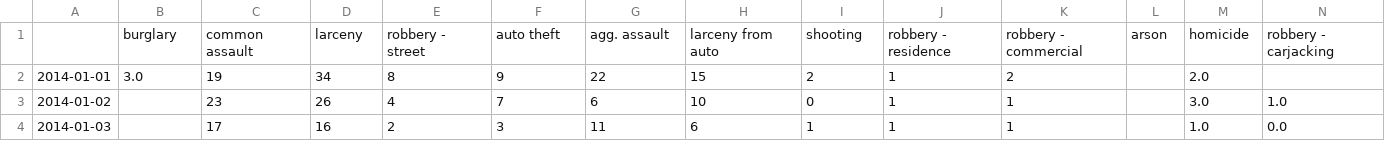
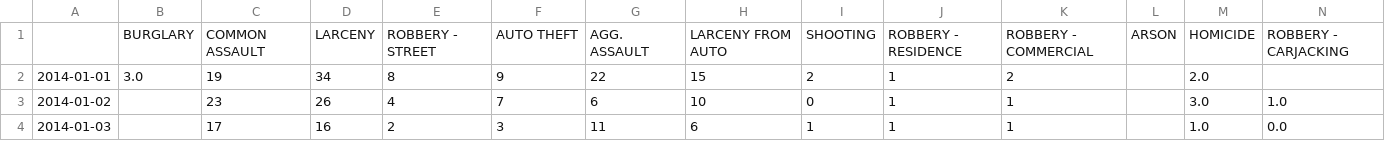
Before and after one commit to jirvingphd/fsds_070620_FT, a CSV file: Mod_4/sect_37_intro_to_time_series/baltimore_crime_2020_ts.csv, drawn as a sheet; only a part is shown; removed rows and columns are numbered as before the commit, all else as after; rows hold the shown columns only; the diff names each change by its address in the sheet, - before the commit and + after, or states it on an @@ line.

```diff
--- a/Mod_4/sect_37_intro_to_time_series/baltimore_crime_2020_ts.csv
+++ b/Mod_4/sect_37_intro_to_time_series/baltimore_crime_2020_ts.csv
-row 1:  | burglary | common assault | larceny | robbery - street | auto theft | agg. assault | larceny from auto | shooting | robbery - residence | robbery - commercial | arson | homicide | robbery - carjacking
+row 1:  | BURGLARY | COMMON ASSAULT | LARCENY | ROBBERY - STREET | AUTO THEFT | AGG. ASSAULT | LARCENY FROM AUTO | SHOOTING | ROBBERY - RESIDENCE | ROBBERY - COMMERCIAL | ARSON | HOMICIDE | ROBBERY - CARJACKING
```
Also changed, not shown: 2 other files.
